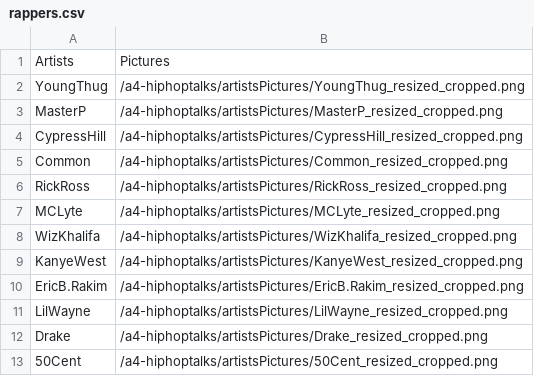
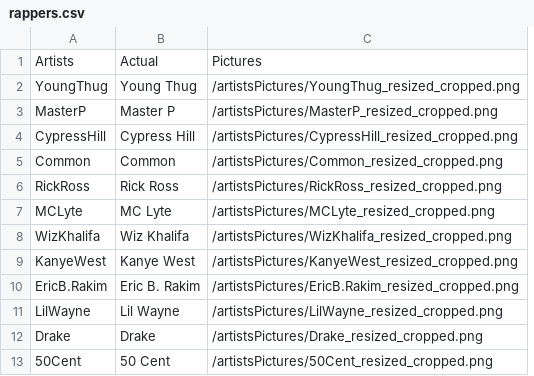
Before and after one commit to 6859-sp21/final-project-hip-hop-talks, a CSV file: rappers.csv, drawn as a sheet; only a part is shown; removed rows and columns are numbered as before the commit, all else as after; the diff names each change by its address in the sheet, - before the commit and + after, or states it on an @@ line.

```diff
--- a/rappers.csv
+++ b/rappers.csv
-column B, rows 1-13: Pictures | /a4-hiphoptalks/artistsPictures/YoungThug_resized_cropped.png | /a4-hiphoptalks/artistsPictures/MasterP_resized_cropped.png | /a4-hiphoptalks/artistsPictures/CypressHill_resized_cropped.png | /a4-hiphoptalks/artistsPictures/Common_resized_cropped.png | /a4-hiphoptalks/artistsPictures/RickRoss_resized_cropped.png | /a4-hiphoptalks/artistsPictures/MCLyte_resized_cropped.png | /a4-hiphoptalks/artistsPictures/WizKhalifa_resized_cropped.png | /a4-hiphoptalks/artistsPictures/KanyeWest_resized_cropped.png | /a4-hiphoptalks/artistsPictures/EricB.Rakim_resized_cropped.png | /a4-hiphoptalks/artistsPictures/LilWayne_resized_cropped.png | /a4-hiphoptalks/artistsPictures/Drake_resized_cropped.png | /a4-hiphoptalks/artistsPictures/50Cent_resized_cropped.png
+column B, rows 1-13: Actual | Young Thug | Master P | Cypress Hill | Common | Rick Ross | MC Lyte | Wiz Khalifa | Kanye West | Eric B. Rakim | Lil Wayne | Drake | 50 Cent
+column C, rows 1-13: Pictures | /artistsPictures/YoungThug_resized_cropped.png | /artistsPictures/MasterP_resized_cropped.png | /artistsPictures/CypressHill_resized_cropped.png | /artistsPictures/Common_resized_cropped.png | /artistsPictures/RickRoss_resized_cropped.png | /artistsPictures/MCLyte_resized_cropped.png | /artistsPictures/WizKhalifa_resized_cropped.png | /artistsPictures/KanyeWest_resized_cropped.png | /artistsPictures/EricB.Rakim_resized_cropped.png | /artistsPictures/LilWayne_resized_cropped.png | /artistsPictures/Drake_resized_cropped.png | /artistsPictures/50Cent_resized_cropped.png
```
Also changed, not shown: 7 other files.
